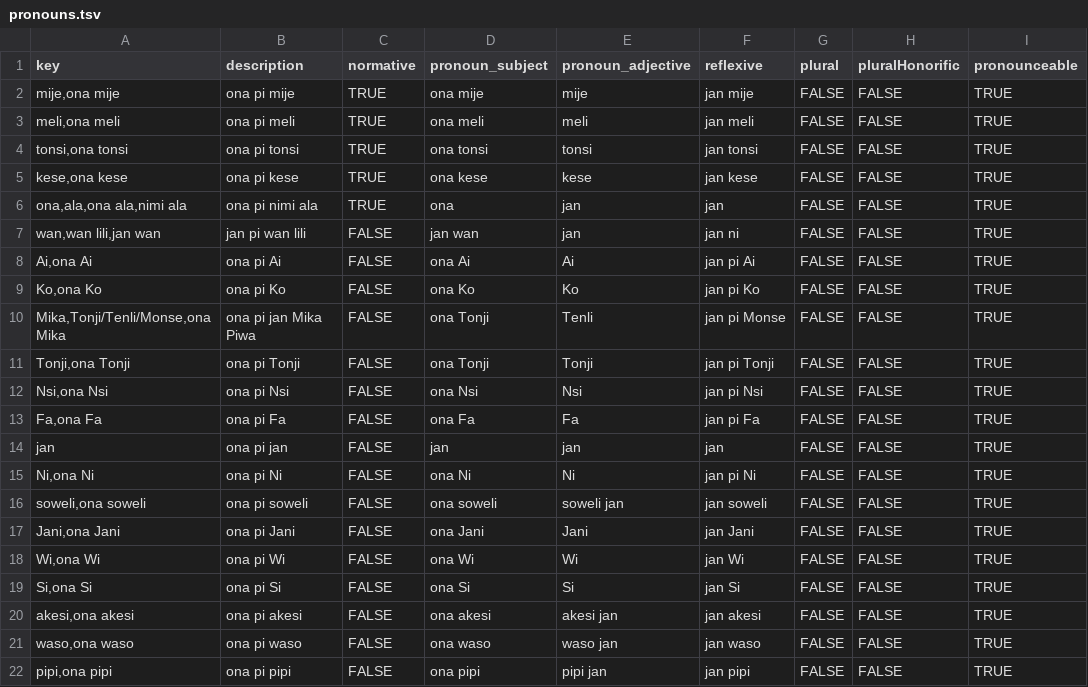
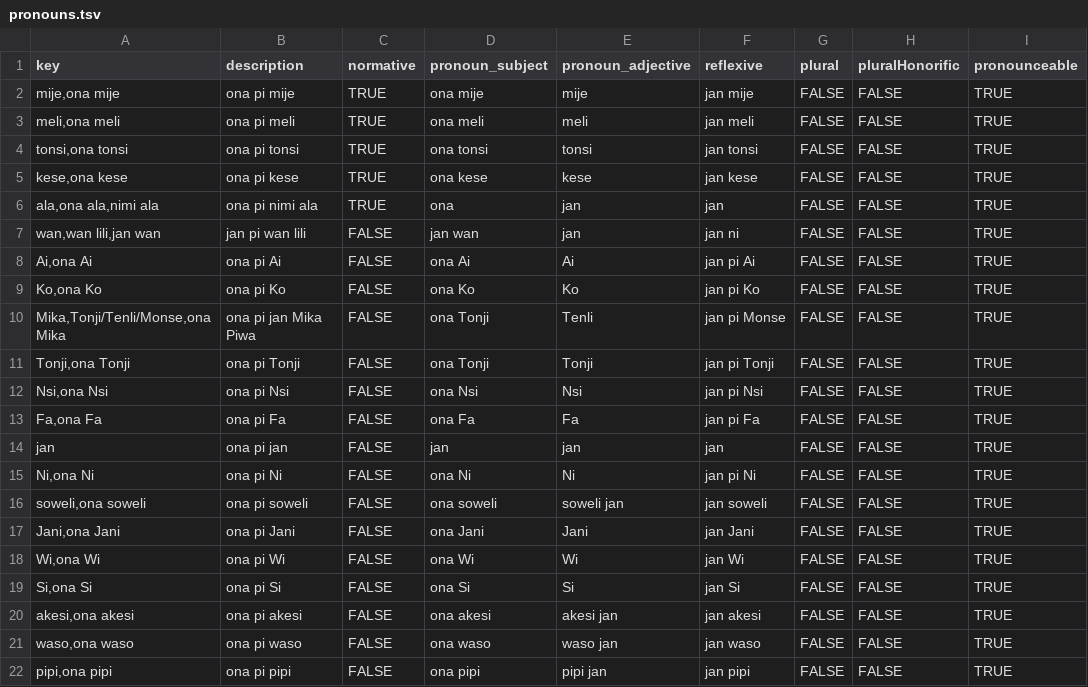
Before and after one commit to tutking24/pronounspage, a TSV file: locale/tok/pronouns/pronouns.tsv, drawn as a sheet; only a part is shown; the diff names each change by its address in the sheet, - before the commit and + after, or states it on an @@ line.

```diff
--- a/locale/tok/pronouns/pronouns.tsv
+++ b/locale/tok/pronouns/pronouns.tsv
-A6 (key): ona,ala,ona ala,nimi ala
+A6 (key): ala,ona ala,nimi ala
```
Also changed, not shown: 1 other file.
